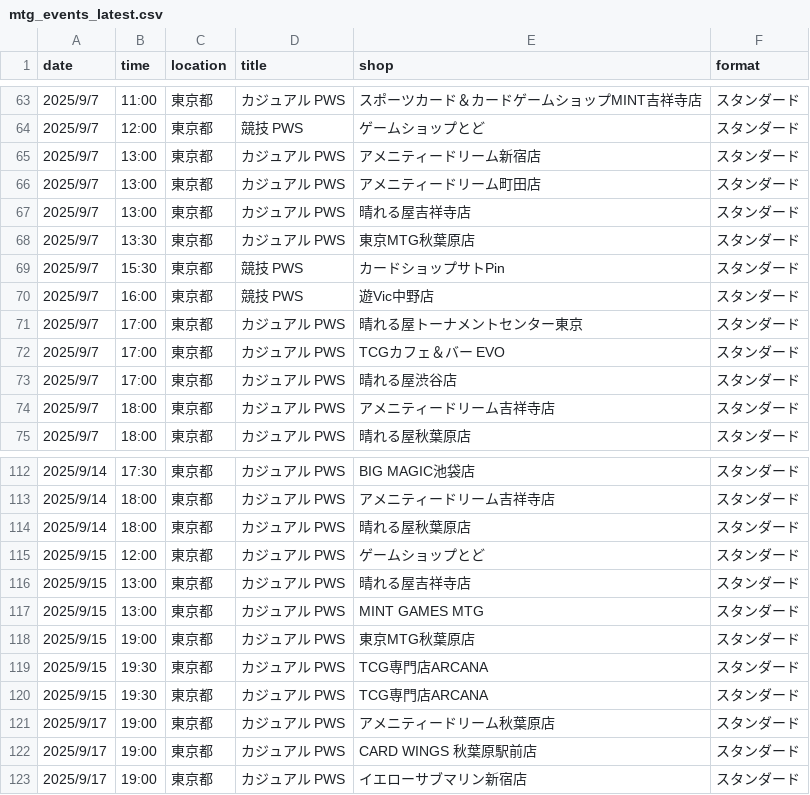
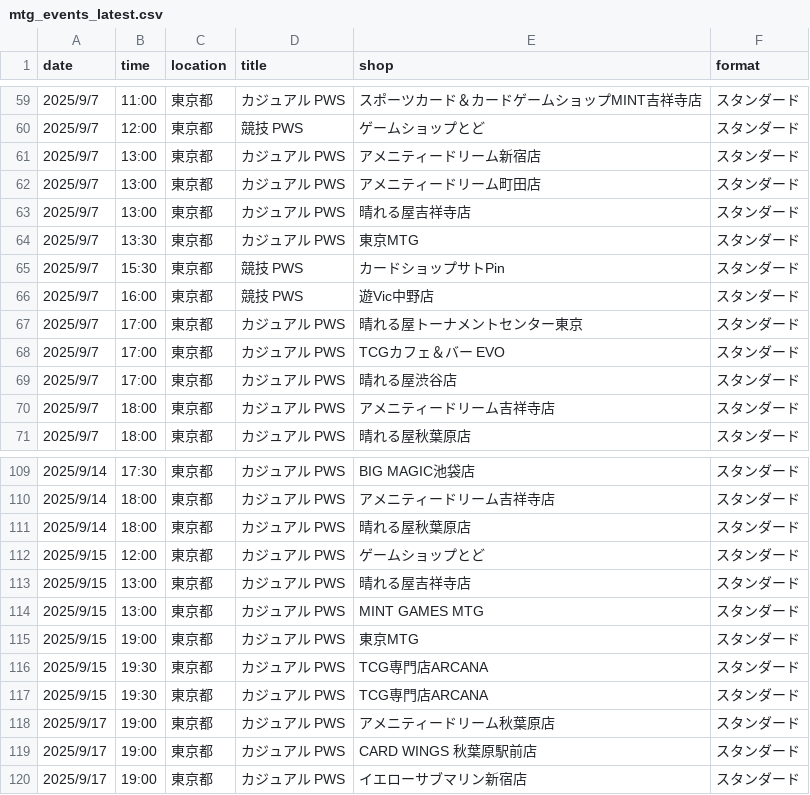
Before and after one commit to wakame1367/mtg_official_event_scraper, a CSV file: mtg_events_latest.csv, drawn as a sheet; only a part is shown, gaps mark what is left out; the diff covers the shown part only.

```diff
--- a/mtg_events_latest.csv
+++ b/mtg_events_latest.csv
@@ -67,3 +63,3 @@
 2025/9/7,13:00,東京都,カジュアル PWS,晴れる屋吉祥寺店,スタンダード
-2025/9/7,13:30,東京都,カジュアル PWS,東京MTG秋葉原店,スタンダード
+2025/9/7,13:30,東京都,カジュアル PWS,東京MTG,スタンダード
 2025/9/7,15:30,東京都,競技 PWS,カードショップサトPin,スタンダード
@@ -117,3 +114,3 @@
 2025/9/15,13:00,東京都,カジュアル PWS,MINT GAMES MTG,スタンダード
-2025/9/15,19:00,東京都,カジュアル PWS,東京MTG秋葉原店,スタンダード
+2025/9/15,19:00,東京都,カジュアル PWS,東京MTG,スタンダード
 2025/9/15,19:30,東京都,カジュアル PWS,TCG専門店ARCANA,スタンダード
```
Also changed, not shown: 4 added rows, 12 removed rows and 7 edited cells elsewhere in this file, mtg_events.csv, 2 other files.
